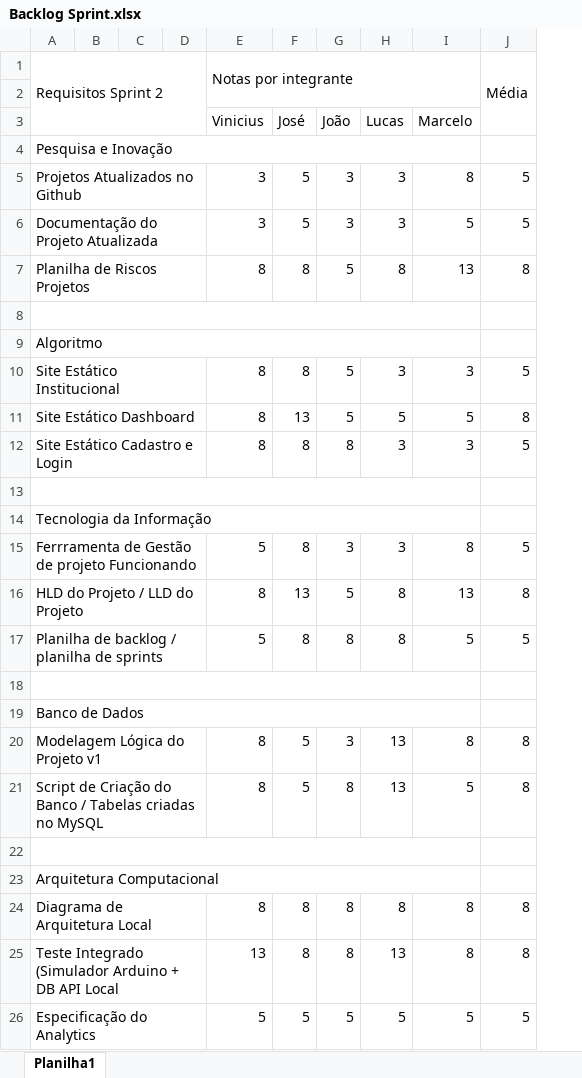
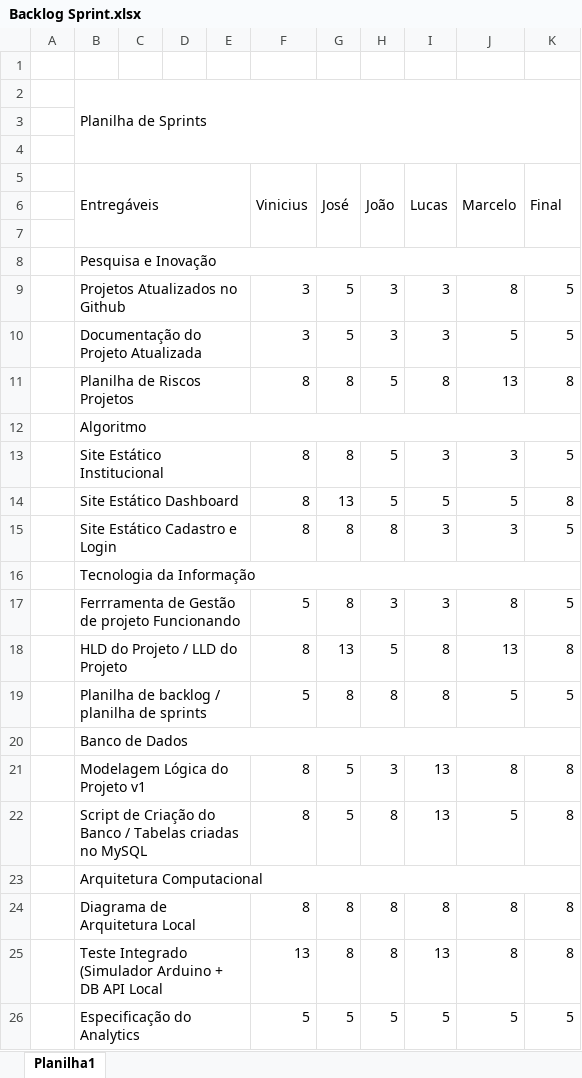
Before and after one commit to Luscalvesz/OneSolutions, an Excel workbook: Backlog Sprint.xlsx, sheet Planilha1, drawn as a sheet; values as stored, in another font and other column widths than the file's, no cell formats; removed rows and columns are numbered as before the commit, all else as after; the diff names each change by its address in the sheet, - before the commit and + after, or states it on an @@ line.

```diff
--- a/Backlog Sprint.xlsx (sheet Planilha1)
+++ b/Backlog Sprint.xlsx (sheet Planilha1)
+column A, empty
-column B, empty
+column E, empty
-row 1: Requisitos Sprint 2 |  |  |  | Notas por integrante |  |  |  |  | Média
+row 2:  | Planilha de Sprints
+row 3: (empty)
+row 4: (empty)
-B5: (empty)
+B5: Entregáveis
+B5:E7 merged
+F5:F7 merged
+G5:G7 merged
+H5:H7 merged
+I5:I7 merged
+J5:J7 merged
-K5: (empty)
+K5: Final
+K5:K7 merged
+row 6: (empty)
+row 7: (empty)
-A4:I4 merged
+B8:K8 merged
-row 8: (empty)
-A9:I9 merged
+B12:K12 merged
-row 13: (empty)
-A14:I14 merged
+B16:K16 merged
-row 18: (empty)
-A19:I19 merged
+B20:K20 merged
-row 22: (empty)
-A23:I23 merged
+B23:K23 merged
```
Also changed, not shown: cell formats, Planilha de riscos.xlsx, 28 other files.
